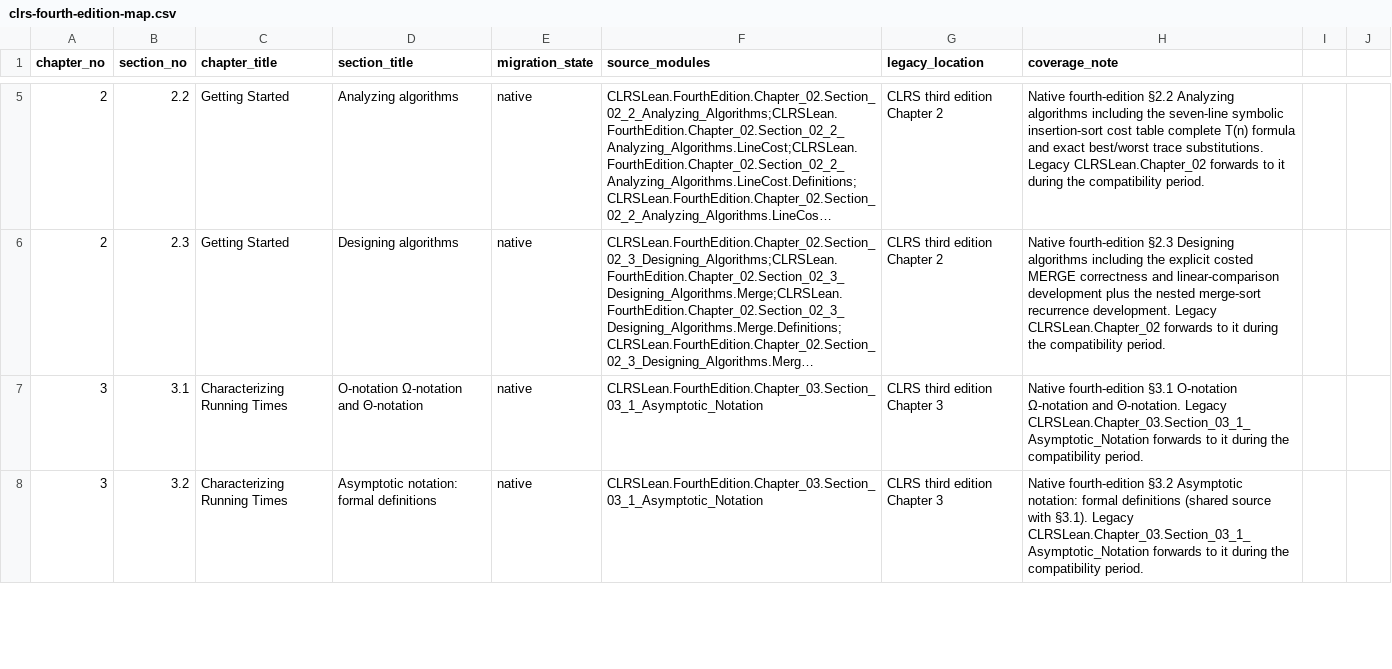
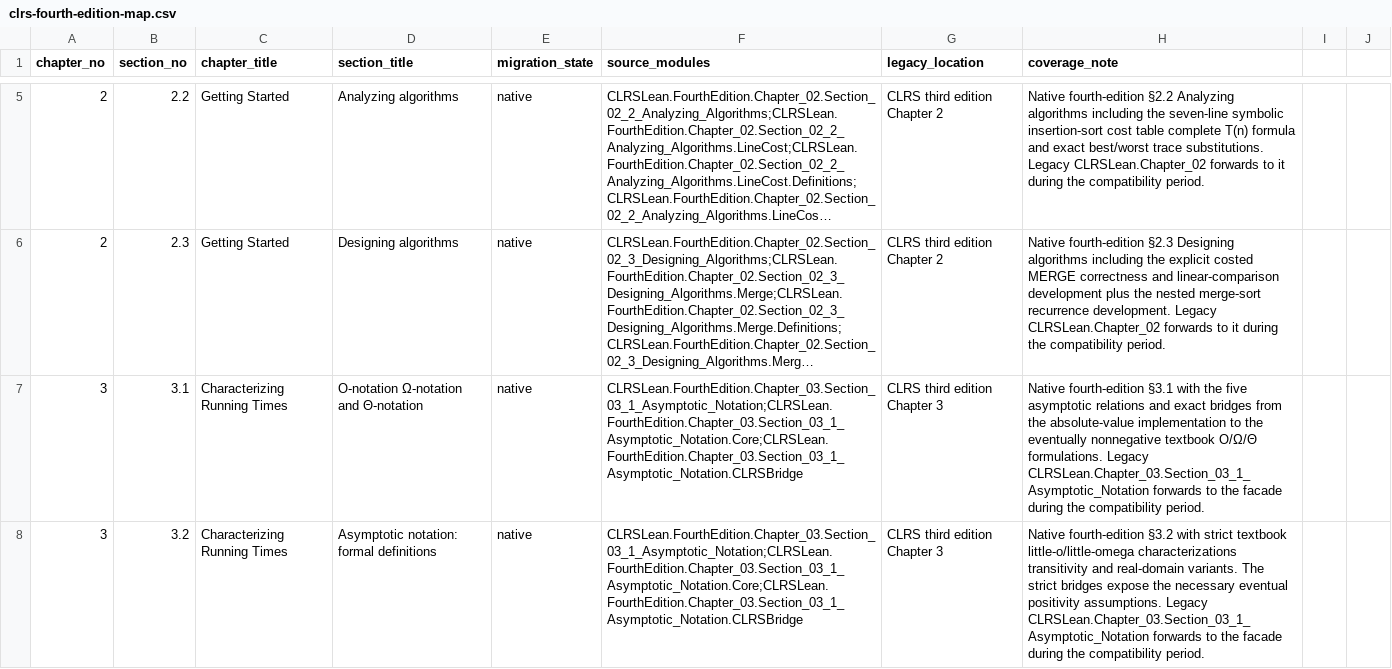
Before and after one commit to TankTechnology/CLRS-Lean, a CSV file: docs/clrs-fourth-edition-map.csv, drawn as a sheet; only a part is shown, gaps mark what is left out; long unchanged cells end in …; the diff covers the shown part only; the diff names each change by its address in the sheet, - before the commit and + after, or states it on an @@ line.

```diff
--- a/docs/clrs-fourth-edition-map.csv
+++ b/docs/clrs-fourth-edition-map.csv
-F7:F8 (source_modules): CLRSLean.FourthEdition.Chapter_03.Section_03_1_Asymptotic_Notation
+F7:F8 (source_modules): CLRSLean.FourthEdition.Chapter_03.Section_03_1_Asymptotic_Notation;CLRSLean.FourthEdition.Chapter_03.Section_03_1_Asymptotic_Notation.Core;CLRSLean.FourthEdition.Chapter_03.Section_03_1_Asymptotic_Notation.CLRSBridge
-H7 (coverage_note): …fourth-edition §3.1 O-notation Ω-notation and Θ-notation. Legacy CLRSLean.Chapter_03.Section_03_1_Asymptotic_Notation forwards to it during the…
+H7 (coverage_note): …fourth-edition §3.1 with the five asymptotic relations and exact bridges from the absolute-value implementation to the eventually nonnegative textbook O/Ω/Θ formulations. Legacy CLRSLean.Chapter_03.Section_03_1_Asymptotic_Notation forwards to the facade during the…
-H8 (coverage_note): …fourth-edition §3.2 Asymptotic notation: formal definitions (shared source with §3.1). Legacy CLRSLean.Chapter_03.Section_03_1_Asymptotic_Notation forwards to it during the…
+H8 (coverage_note): …fourth-edition §3.2 with strict textbook little-o/little-omega characterizations transitivity and real-domain variants. The strict bridges expose the necessary eventual positivity assumptions. Legacy CLRSLean.Chapter_03.Section_03_1_Asymptotic_Notation forwards to the facade during the…
```
Also changed, not shown: 2 edited cells elsewhere in this file, docs/clrs-proof-progress.csv, 25 other files.
